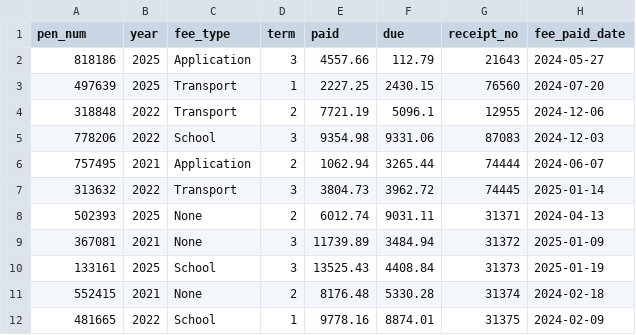
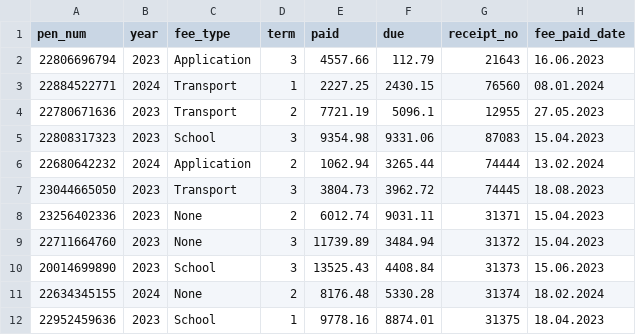
Before and after one commit to Uthkarshh/school_final, a CSV file: Data/fee_breakdown.csv, drawn as a sheet; only a part is shown; the diff covers the shown part only.

```diff
--- a/Data/fee_breakdown.csv
+++ b/Data/fee_breakdown.csv
@@ -1,12 +1,12 @@
 pen_num,year,fee_type,term,paid,due,receipt_no,fee_paid_date
-818186,2025,Application,3,4557.66,112.79,21643,2024-05-27
-497639,2025,Transport,1,2227.25,2430.15,76560,2024-07-20
-318848,2022,Transport,2,7721.19,5096.1,12955,2024-12-06
-778206,2022,School,3,9354.98,9331.06,87083,2024-12-03
-757495,2021,Application,2,1062.94,3265.44,74444,2024-06-07
-313632,2022,Transport,3,3804.73,3962.72,74445,2025-01-14
-502393,2025,None,2,6012.74,9031.11,31371,2024-04-13
-367081,2021,None,3,11739.89,3484.94,31372,2025-01-09
-133161,2025,School,3,13525.43,4408.84,31373,2025-01-19
-552415,2021,None,2,8176.48,5330.28,31374,2024-02-18
-481665,2022,School,1,9778.16,8874.01,31375,2024-02-09
+22806696794,2023,Application,3,4557.66,112.79,21643,16.06.2023
+22884522771,2024,Transport,1,2227.25,2430.15,76560,08.01.2024
+22780671636,2023,Transport,2,7721.19,5096.1,12955,27.05.2023
+22808317323,2023,School,3,9354.98,9331.06,87083,15.04.2023
+22680642232,2024,Application,2,1062.94,3265.44,74444,13.02.2024
+23044665050,2023,Transport,3,3804.73,3962.72,74445,18.08.2023
+23256402336,2023,None,2,6012.74,9031.11,31371,15.04.2023
+22711664760,2023,None,3,11739.89,3484.94,31372,15.04.2023
+20014699890,2023,School,3,13525.43,4408.84,31373,15.06.2023
+22634345155,2024,None,2,8176.48,5330.28,31374,18.02.2024
+22952459636,2023,School,1,9778.16,8874.01,31375,18.04.2023
```
Also changed, not shown: 3 added rows and 26 edited cells elsewhere in this file, Data/class_details_test_data.csv, Data/fee.csv, 12 other files.
